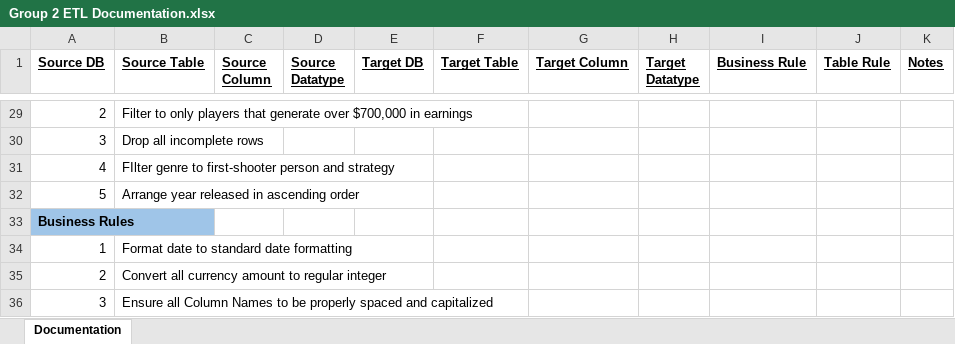
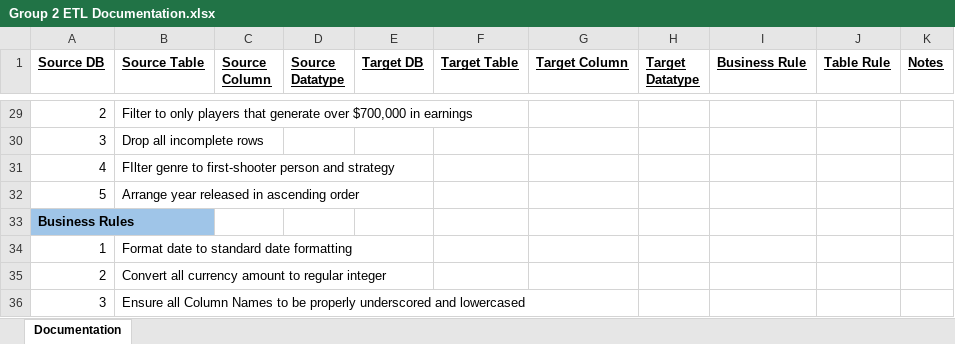
Before and after one commit to MrMrRPG/project_2, an Excel workbook: Group 2 ETL Documentation.xlsx, sheet Documentation, drawn as a sheet; only a part is shown, gaps mark what is left out; values as stored, in another font and other column widths than the file's, no borders; charts and pictures not drawn; the diff names each change by its address in the sheet, - before the commit and + after, or states it on an @@ line.

Commit message:
ETL documentation updated

```diff
--- a/Group 2 ETL Documentation.xlsx (sheet Documentation)
+++ b/Group 2 ETL Documentation.xlsx (sheet Documentation)
-B36 (Source Table): …be properly spaced and capitalized
+B36 (Source Table): …be properly underscored and lowercased
```
Also changed, not shown: charts or pictures.
